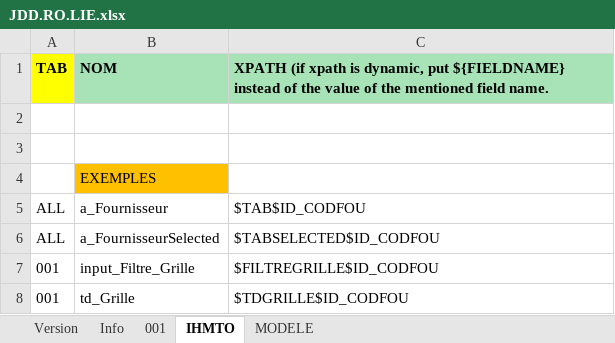
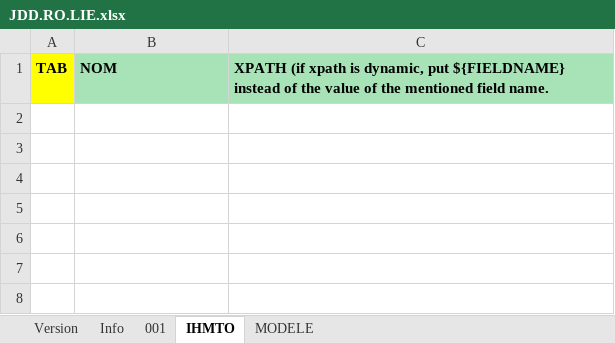
Before and after one commit to jmLafarge/MAINTA_TNR, an Excel workbook: TNR_JDD/RO/JDD.RO.LIE.xlsx, sheet IHMTO, drawn as a sheet; values as stored, in another font and other column widths than the file's, no borders; the diff names each change by its address in the sheet, - before the commit and + after, or states it on an @@ line.

Commit message:
Fournisseur terminé
JDD modifier gestion du binding pour pour paramètrer le binding dans le
cas de test
 - depuis le makeTO, ca n'était plus utilisable car les makeTO sont tous
appelés depuis KW
 - ex : myJDD.setBinding('le nom du paramètre', 'une valeur') --> à
tester car finalement pas utilisé

```diff
--- a/TNR_JDD/RO/JDD.RO.LIE.xlsx (sheet IHMTO)
+++ b/TNR_JDD/RO/JDD.RO.LIE.xlsx (sheet IHMTO)
-row 2: (empty)
-row 3: (empty)
-row 4:  | EXEMPLES
-row 5: ALL | a_Fournisseur | $TAB$ID_CODFOU
-row 6: ALL | a_FournisseurSelected | $TABSELECTED$ID_CODFOU
-row 7: 001 | input_Filtre_Grille | $FILTREGRILLE$ID_CODFOU
-row 8: 001 | td_Grille | $TDGRILLE$ID_CODFOU
```
Also changed, not shown: TNR/TrameJDD.xlsx, TNR_JDD/RO/JDD.RO.ADR.xlsx, 10 other files.
